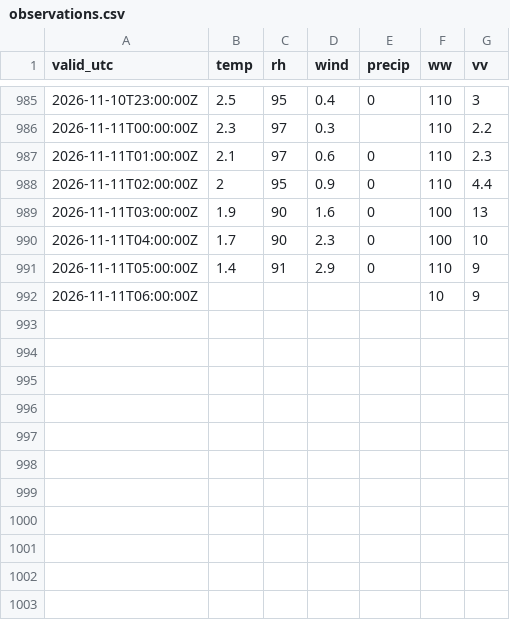
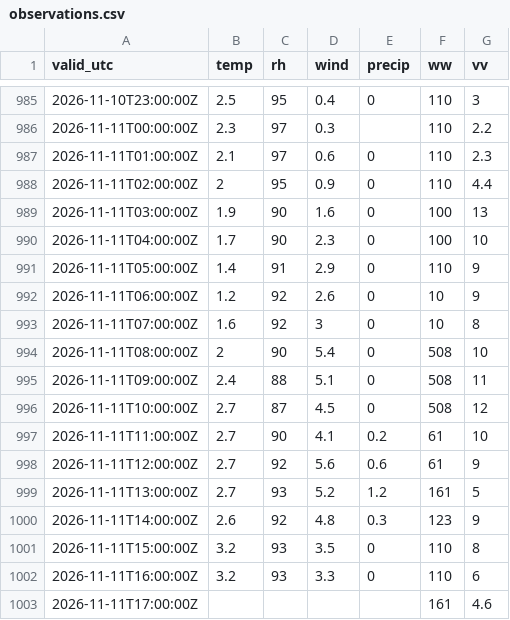
Before and after one commit to PetrBezousek/pocasi-srovnavac, a CSV file: data/observations.csv, drawn as a sheet; only a part is shown, gaps mark what is left out.

```diff
--- a/data/observations.csv
+++ b/data/observations.csv
@@ -991,2 +991,13 @@ valid_utc,temp,rh,wind,precip,ww,vv
 2026-11-11T05:00:00Z,1.4,91,2.9,0,110,9
-2026-11-11T06:00:00Z,,,,,10,9
+2026-11-11T06:00:00Z,1.2,92,2.6,0,10,9
+2026-11-11T07:00:00Z,1.6,92,3,0,10,8
+2026-11-11T08:00:00Z,2,90,5.4,0,508,10
+2026-11-11T09:00:00Z,2.4,88,5.1,0,508,11
+2026-11-11T10:00:00Z,2.7,87,4.5,0,508,12
+2026-11-11T11:00:00Z,2.7,90,4.1,0.2,61,10
+2026-11-11T12:00:00Z,2.7,92,5.6,0.6,61,9
+2026-11-11T13:00:00Z,2.7,93,5.2,1.2,161,5
+2026-11-11T14:00:00Z,2.6,92,4.8,0.3,123,9
+2026-11-11T15:00:00Z,3.2,93,3.5,0,110,8
+2026-11-11T16:00:00Z,3.2,93,3.3,0,110,6
+2026-11-11T17:00:00Z,,,,,161,4.6
```
Also changed, not shown: data/runs.csv, 2 other files.
